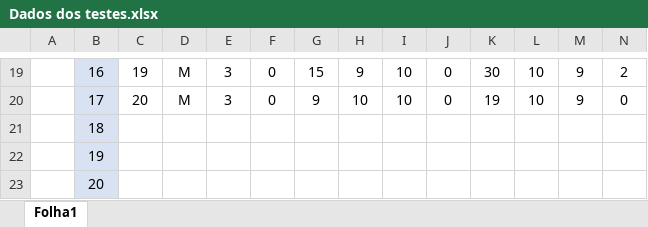
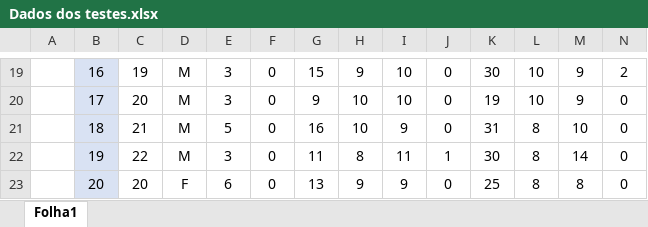
Before and after one commit to Ghoster23/IPM-Project, an Excel workbook: Teste com Users/Dados dos testes.xlsx, sheet Folha1, drawn as a sheet; only a part is shown, gaps mark what is left out; values as stored, in another font and other column widths than the file's, no borders; removed rows and columns are numbered as before the commit, all else as after; rows hold the shown columns only; the diff names each change by its address in the sheet, - before the commit and + after, or states it on an @@ line.

```diff
--- a/Teste com Users/Dados dos testes.xlsx (sheet Folha1)
+++ b/Teste com Users/Dados dos testes.xlsx (sheet Folha1)
-row 21:  | 18
-row 22:  | 19
-row 23:  | 20
+row 21:  | 18 | 21 | M | 5 | 0 | 16 | 10 | 9 | 0 | 31 | 8 | 10 | 0
+row 22:  | 19 | 22 | M | 3 | 0 | 11 | 8 | 11 | 1 | 30 | 8 | 14 | 0
+row 23:  | 20 | 20 | F | 6 | 0 | 13 | 9 | 9 | 0 | 25 | 8 | 8 | 0
```
